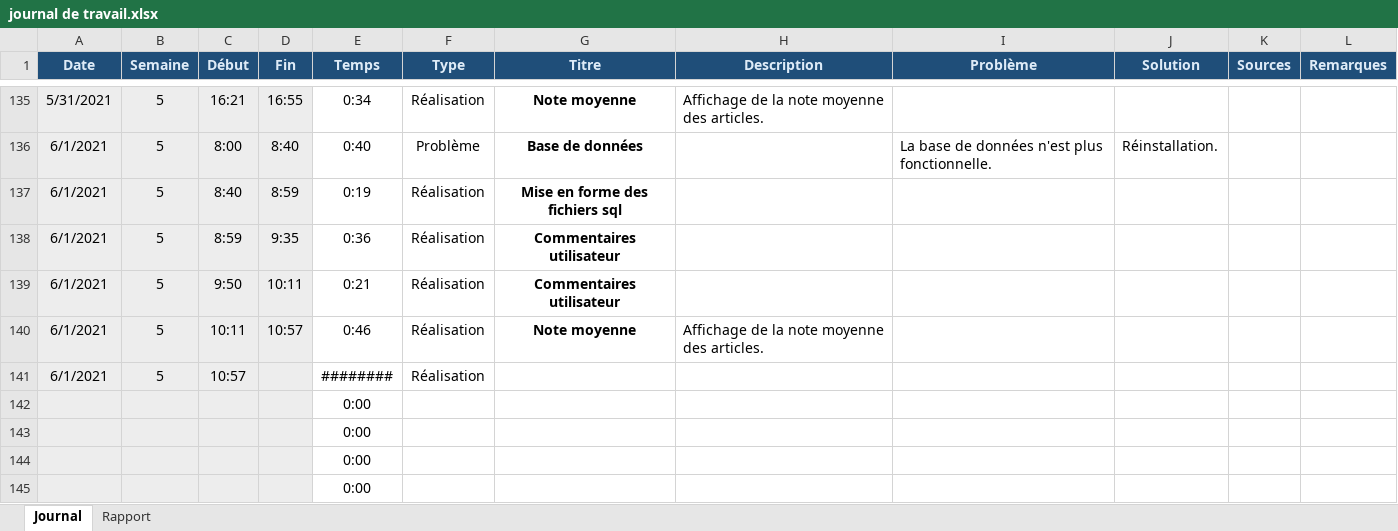
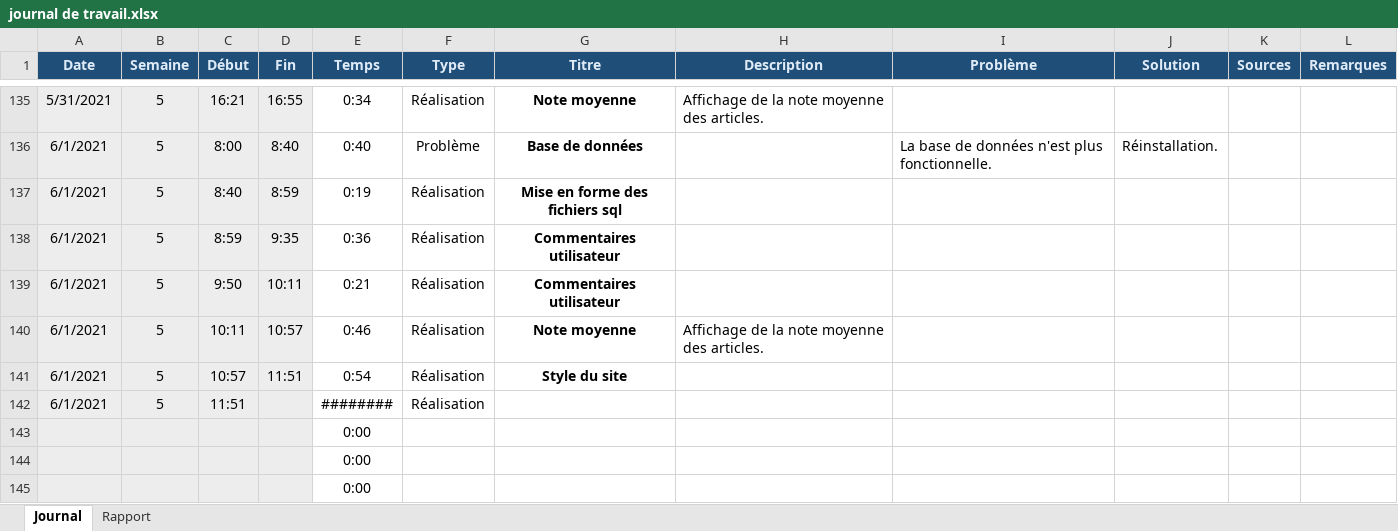
Before and after one commit to TPI-Samuel-Meyer/BloomComics, an Excel workbook: Documentation/Édition/journal de travail.xlsx, sheet Journal, drawn as a sheet; only a part is shown, gaps mark what is left out; values as stored, in another font and other column widths than the file's, no borders; conditional formats not drawn; removed rows and columns are numbered as before the commit, all else as after; the diff names each change by its address in the sheet, - before the commit and + after, or states it on an @@ line.

```diff
--- a/Documentation/Édition/journal de travail.xlsx (sheet Journal)
+++ b/Documentation/Édition/journal de travail.xlsx (sheet Journal)
+row 141: 6/1/2021 | 5 | 10:57 | 11:51 | 0:54 | Réalisation | Style du site
-C142 (Début): 10:57
+C142 (Début): 11:51
-row 142:  |  |  |  | 0:00
```
Also changed, not shown: formulas that keep their value, 8 other files.
